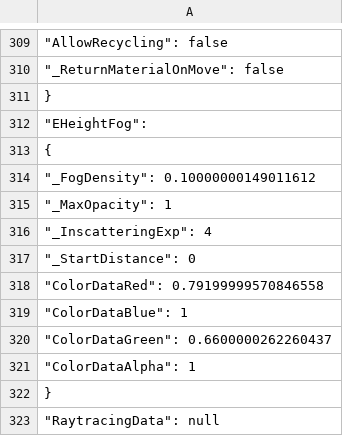
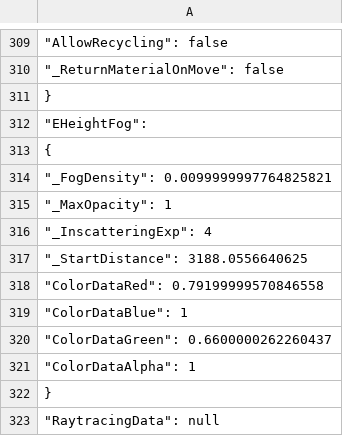
Before and after one commit to MorganRuffell/Unreal-4.25-Local-JSON, a CSV file: JSONStrings/DataAssetsJsonData.csv, drawn as a sheet; only a part is shown, gaps mark what is left out.

```diff
--- a/JSONStrings/DataAssetsJsonData.csv
+++ b/JSONStrings/DataAssetsJsonData.csv
@@ -313,6 +313,6 @@
 	{
-		"_FogDensity": 0.10000000149011612,
+		"_FogDensity": 0.0099999997764825821,
 		"_MaxOpacity": 1,
 		"_InscatteringExp": 4,
-		"_StartDistance": 0,
+		"_StartDistance": 3188.0556640625,
 		"ColorDataRed": 0.79199999570846558,
```
Also changed, not shown: JSONStrings/DataAssetsCurveJsonData.csv, 26 other files.
